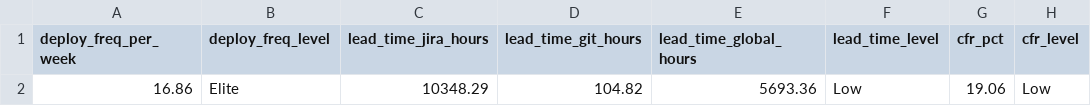
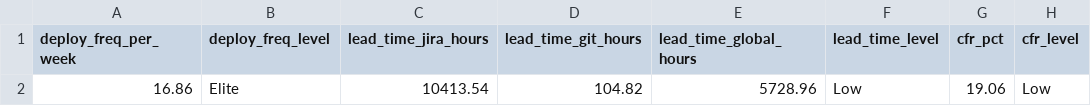
Before and after one commit to marambousnina/SmartBank, a CSV file: data/metrics/dora_kpis_spark.csv, drawn as a sheet; only a part is shown; the diff names each change by its address in the sheet, - before the commit and + after, or states it on an @@ line.

```diff
--- a/data/metrics/dora_kpis_spark.csv
+++ b/data/metrics/dora_kpis_spark.csv
-C2 (lead_time_jira_hours): 10348.29
+C2 (lead_time_jira_hours): 10413.54
-E2 (lead_time_global_hours): 5693.36
+E2 (lead_time_global_hours): 5728.96
```
Also changed, not shown: data/features/assignee_metrics_spark.csv, data/features/project_metrics_spark.csv, 14 other files.
